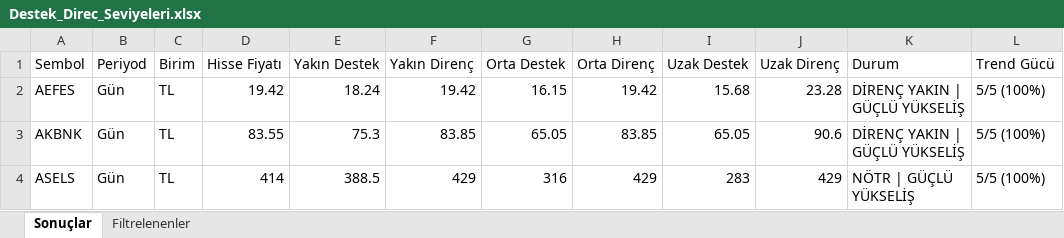
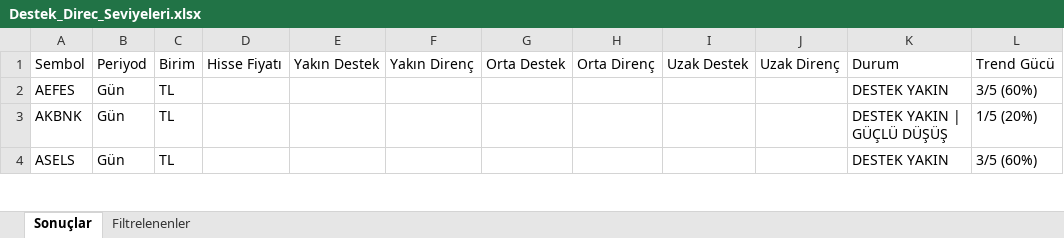
Before and after one commit to biokpl/GridTracker, an Excel workbook: Destek_Direc_Seviyeleri.xlsx, sheet Sonuçlar, drawn as a sheet; only a part is shown; values as stored, in another font and other column widths than the file's, no borders; the diff covers the shown part only; the diff names each change by its address in the sheet, - before the commit and + after, or states it on an @@ line.

```diff
--- a/Destek_Direc_Seviyeleri.xlsx (sheet Sonuçlar)
+++ b/Destek_Direc_Seviyeleri.xlsx (sheet Sonuçlar)
-D2: 19.42
+D2: (empty)
-E2: 18.24
+E2: (empty)
-F2: 19.42
+F2: (empty)
-G2: 16.15
+G2: (empty)
-H2: 19.42
+H2: (empty)
-I2: 15.68
+I2: (empty)
-J2: 23.28
+J2: (empty)
-K2: DİRENÇ YAKIN | GÜÇLÜ YÜKSELİŞ
+K2: DESTEK YAKIN
-L2: 5/5 (100%)
+L2: 3/5 (60%)
-D3: 83.55
+D3: (empty)
-E3: 75.3
+E3: (empty)
-F3: 83.85
+F3: (empty)
-G3: 65.05
+G3: (empty)
-H3: 83.85
+H3: (empty)
-I3: 65.05
+I3: (empty)
-J3: 90.6
+J3: (empty)
-K3: DİRENÇ YAKIN | GÜÇLÜ YÜKSELİŞ
+K3: DESTEK YAKIN | GÜÇLÜ DÜŞÜŞ
-L3: 5/5 (100%)
+L3: 1/5 (20%)
-D4: 414
+D4: (empty)
-E4: 388.5
+E4: (empty)
-F4: 429
+F4: (empty)
-G4: 316
+G4: (empty)
-H4: 429
+H4: (empty)
-I4: 283
+I4: (empty)
-J4: 429
+J4: (empty)
-K4: NÖTR | GÜÇLÜ YÜKSELİŞ
+K4: DESTEK YAKIN
-L4: 5/5 (100%)
+L4: 3/5 (60%)
```
Also changed, not shown: 248 edited cells elsewhere in this sheet, 2.xlsx, ATR_Sonuc.xlsx, 6 other files.
